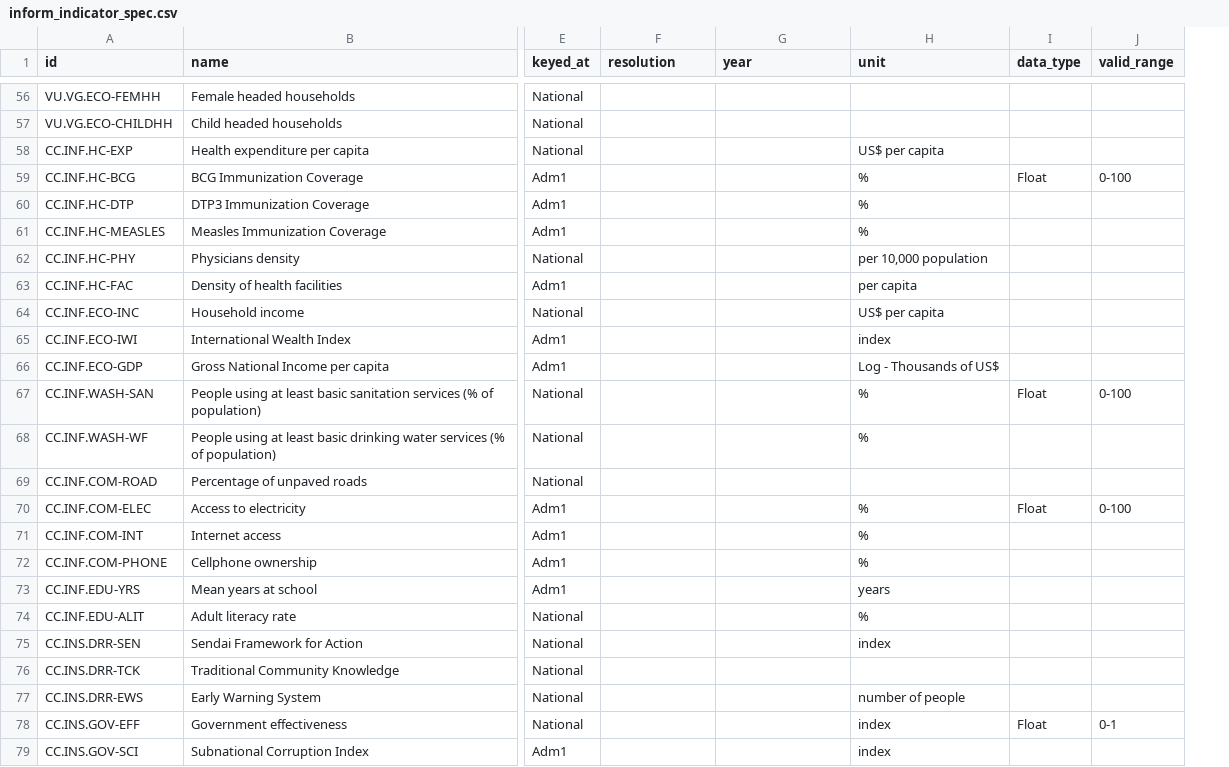
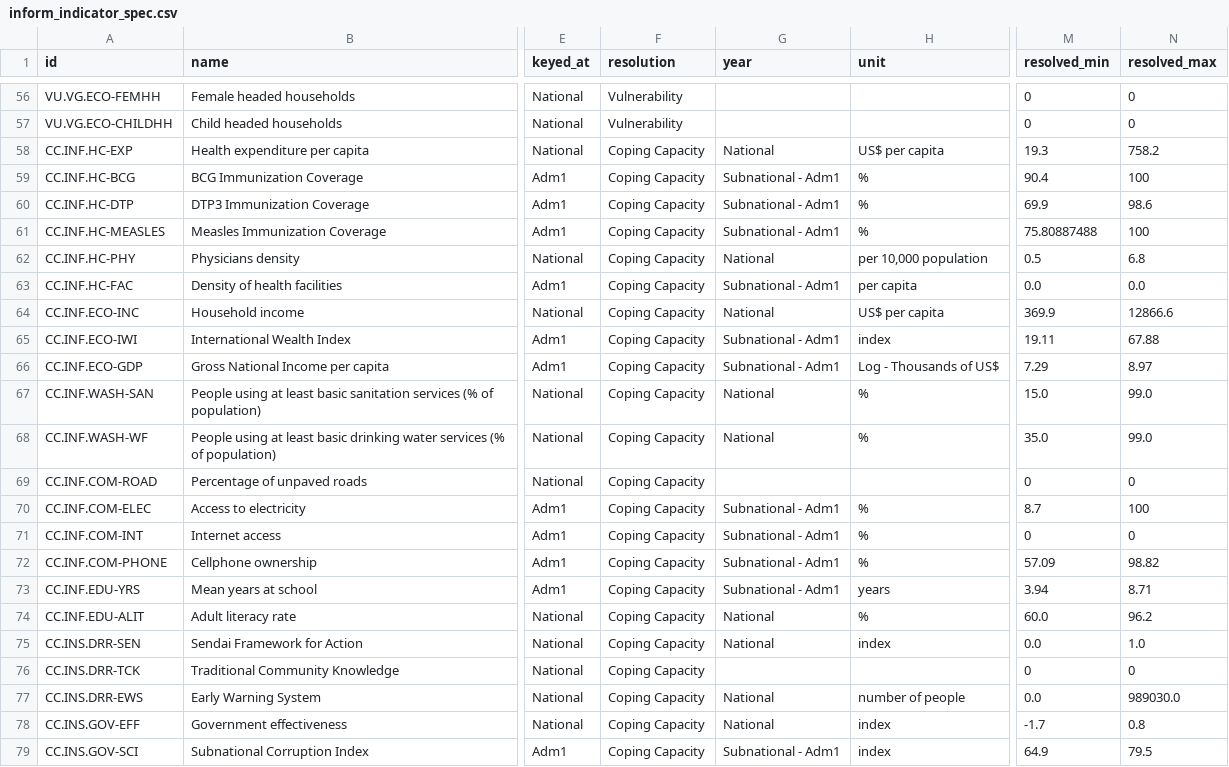
Before and after one commit to masuby/model, a CSV file: data-source/inform_indicator_spec.csv, drawn as a sheet; only a part is shown, gaps mark what is left out; removed rows and columns are numbered as before the commit, all else as after; the diff covers the shown part only; the diff names each change by its address in the sheet, - before the commit and + after, or states it on an @@ line.

```diff
--- a/data-source/inform_indicator_spec.csv
+++ b/data-source/inform_indicator_spec.csv
-column I (data_type), rows 59-78: Float |  |  |  |  |  |  |  | Float |  |  | Float |  |  |  |  |  |  |  | Float
-column J (valid_range), rows 59-78: 0-100 |  |  |  |  |  |  |  | 0-100 |  |  | 0-100 |  |  |  |  |  |  |  | 0-1
+column M (resolved_min), rows 56-79: 0 | 0 | 19.3 | 90.4 | 69.9 | 75.80887488 | 0.5 | 0.0 | 369.9 | 19.11 | 7.29 | 15.0 | 35.0 | 0 | 8.7 | 0 | 57.09 | 3.94 | 60.0 | 0.0 | 0 | 0.0 | -1.7 | 64.9
+column N (resolved_max), rows 56-79: 0 | 0 | 758.2 | 100 | 98.6 | 100 | 6.8 | 0.0 | 12866.6 | 67.88 | 8.97 | 99.0 | 99.0 | 0 | 100 | 0 | 98.82 | 8.71 | 96.2 | 1.0 | 0 | 989030.0 | 0.8 | 79.5
-F56:F57 (resolution): (empty)
+F56:F57 (resolution): Vulnerability
-F58:F79 (resolution): (empty)
+F58:F79 (resolution): Coping Capacity
-G58 (year): (empty)
+G58 (year): National
-G59:G61 (year): (empty)
+G59:G61 (year): Subnational - Adm1
-G62 (year): (empty)
+G62 (year): National
-G63 (year): (empty)
+G63 (year): Subnational - Adm1
-G64 (year): (empty)
+G64 (year): National
-G65:G66 (year): (empty)
+G65:G66 (year): Subnational - Adm1
-G67:G68 (year): (empty)
+G67:G68 (year): National
-G70:G73 (year): (empty)
+G70:G73 (year): Subnational - Adm1
-G74:G75 (year): (empty)
+G74:G75 (year): National
-G77:G78 (year): (empty)
+G77:G78 (year): National
-G79 (year): (empty)
+G79 (year): Subnational - Adm1
```
Also changed, not shown: 93 edited cells elsewhere in this file, 2 other files.
